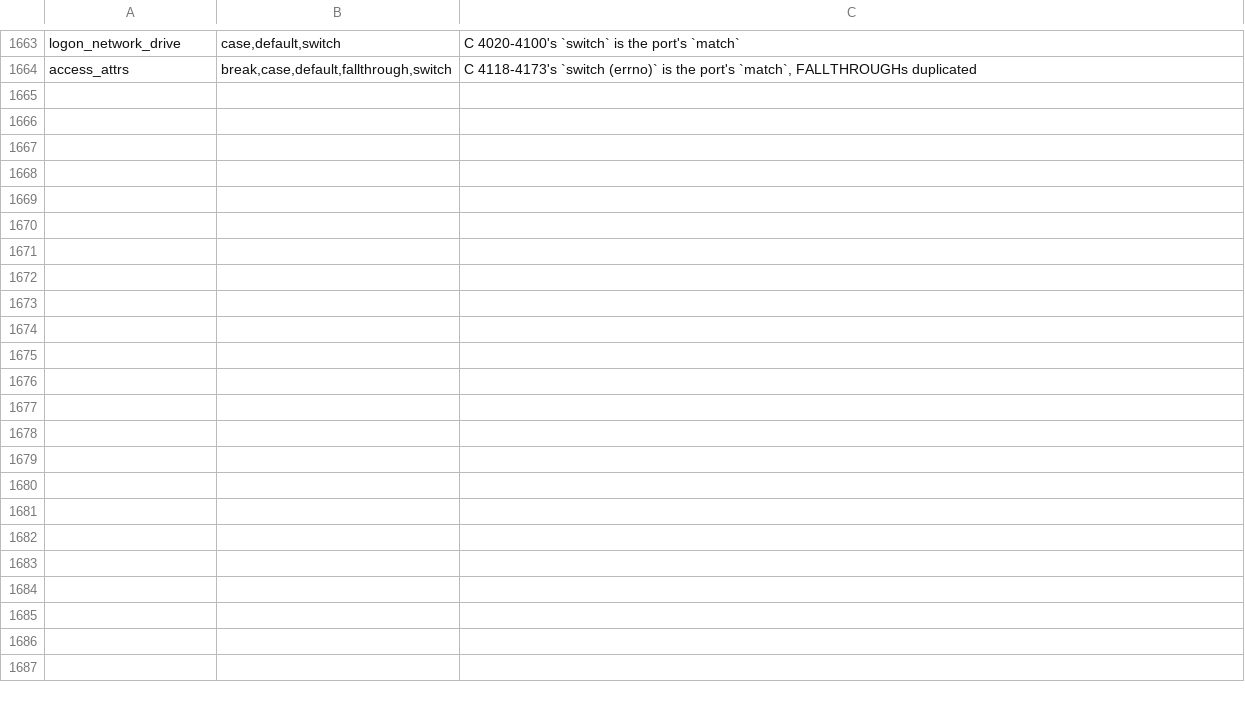
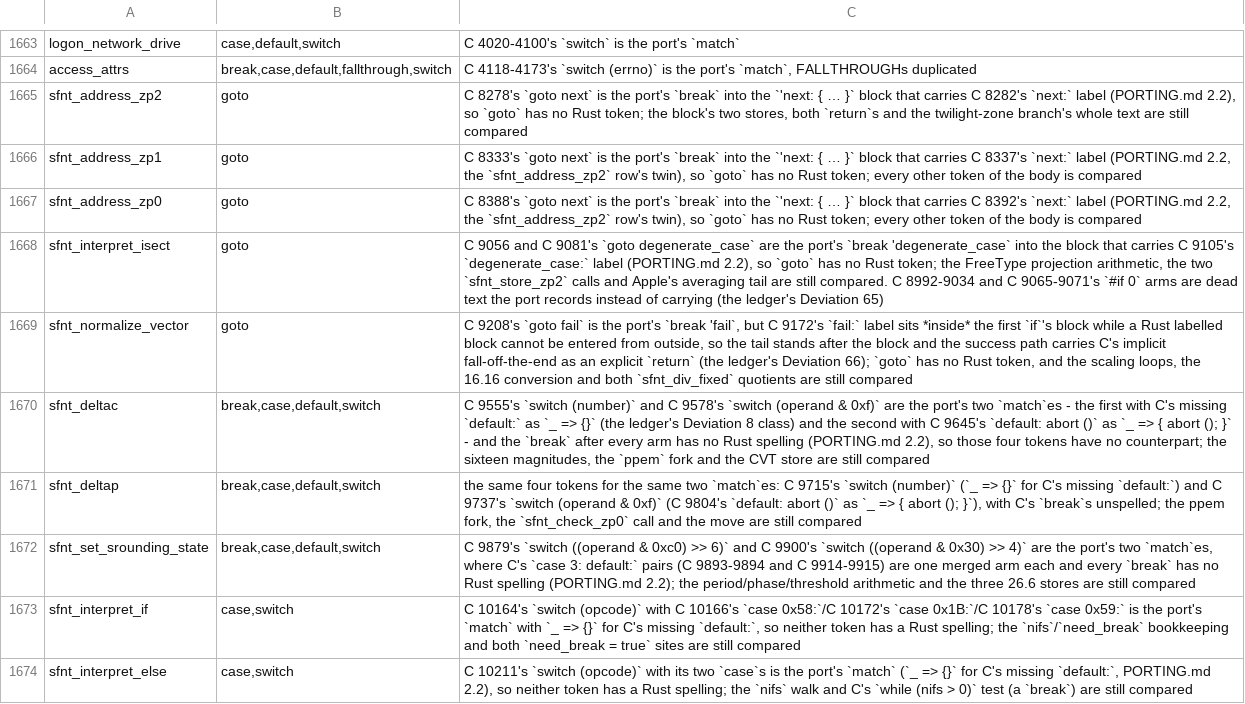
Before and after one commit to liuchong/femacs, a TSV file: docs/ports/macro-body-notes.tsv, drawn as a sheet; only a part is shown, gaps mark what is left out; the diff names each change by its address in the sheet, - before the commit and + after, or states it on an @@ line.

Commit message:
port(sfnt): slice 9, C 6312-6557 and C 8161-10224 (C 21215 -> Rust 13174 lines; --check 231 -> 175 rows) (3.600)

```diff
--- a/docs/ports/macro-body-notes.tsv
+++ b/docs/ports/macro-body-notes.tsv
+row 1665: sfnt_address_zp2 | goto | C 8278's `goto next` is the port's `break` into the `'next: { … }` block that carries C 8282's `next:` label (PORTING.md 2.2), so `goto` has no Rust token; the block's two stores, both `return`s and the twilight-zone branch's whole text are still compared
+row 1666: sfnt_address_zp1 | goto | C 8333's `goto next` is the port's `break` into the `'next: { … }` block that carries C 8337's `next:` label (PORTING.md 2.2, the `sfnt_address_zp2` row's twin), so `goto` has no Rust token; every other token of the body is compared
+row 1667: sfnt_address_zp0 | goto | C 8388's `goto next` is the port's `break` into the `'next: { … }` block that carries C 8392's `next:` label (PORTING.md 2.2, the `sfnt_address_zp2` row's twin), so `goto` has no Rust token; every other token of the body is compared
+row 1668: sfnt_interpret_isect | goto | C 9056 and C 9081's `goto degenerate_case` are the port's `break 'degenerate_case` into the block that carries C 9105's `degenerate_case:` label (PORTING.md 2.2), so `goto` has no Rust token; the FreeType projection arithmetic, the two `sfnt_store_zp2` calls and Apple's averaging tail are still compared. C 8992-9034 and C 9065-9071's `#if 0` arms are dead text the port records instead of carrying (the ledger's Deviation 65)
+row 1669: sfnt_normalize_vector | goto | C 9208's `goto fail` is the port's `break 'fail`, but C 9172's `fail:` label sits *inside* the first `if`'s block while a Rust labelled block cannot be entered from outside, so the tail stands after the block and the success path carries C's implicit fall-off-the-end as an explicit `return` (the ledger's Deviation 66); `goto` has no Rust token, and the scaling loops, the 16.16 conversion and both `sfnt_div_fixed` quotients are still compared
+row 1670: sfnt_deltac | break,case,default,switch | C 9555's `switch (number)` and C 9578's `switch (operand & 0xf)` are the port's two `match`es - the first with C's missing `default:` as `_ => {}` (the ledger's Deviation 8 class) and the second with C 9645's `default: abort ()` as `_ => { abort (); }` - and the `break` after every arm has no Rust spelling (PORTING.md 2.2), so those four tokens have no counterpart; the sixteen magnitudes, the `ppem` fork and the CVT store are still compared
+row 1671: sfnt_deltap | break,case,default,switch | the same four tokens for the same two `match`es: C 9715's `switch (number)` (`_ => {}` for C's missing `default:`) and C 9737's `switch (operand & 0xf)` (C 9804's `default: abort ()` as `_ => { abort (); }`), with C's `break`s unspelled; the ppem fork, the `sfnt_check_zp0` call and the move are still compared
+row 1672: sfnt_set_srounding_state | break,case,default,switch | C 9879's `switch ((operand & 0xc0) >> 6)` and C 9900's `switch ((operand & 0x30) >> 4)` are the port's two `match`es, where C's `case 3: default:` pairs (C 9893-9894 and C 9914-9915) are one merged arm each and every `break` has no Rust spelling (PORTING.md 2.2); the period/phase/threshold arithmetic and the three 26.6 stores are still compared
+row 1673: sfnt_interpret_if | case,switch | C 10164's `switch (opcode)` with C 10166's `case 0x58:`/C 10172's `case 0x1B:`/C 10178's `case 0x59:` is the port's `match` with `_ => {}` for C's missing `default:`, so neither token has a Rust spelling; the `nifs`/`need_break` bookkeeping and both `need_break = true` sites are still compared
+row 1674: sfnt_interpret_else | case,switch | C 10211's `switch (opcode)` with its two `case`s is the port's `match` (`_ => {}` for C's missing `default:`, PORTING.md 2.2), so neither token has a Rust spelling; the `nifs` walk and C's `while (nifs > 0)` test (a `break`) are still compared
```
Also changed, not shown: 4 other files.
